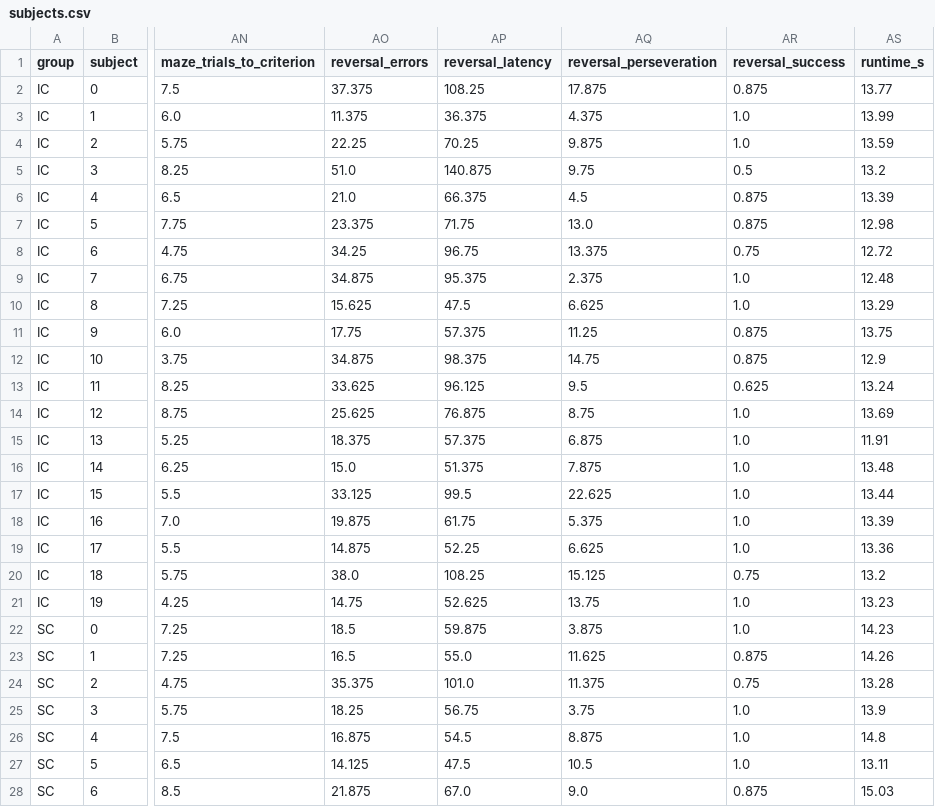
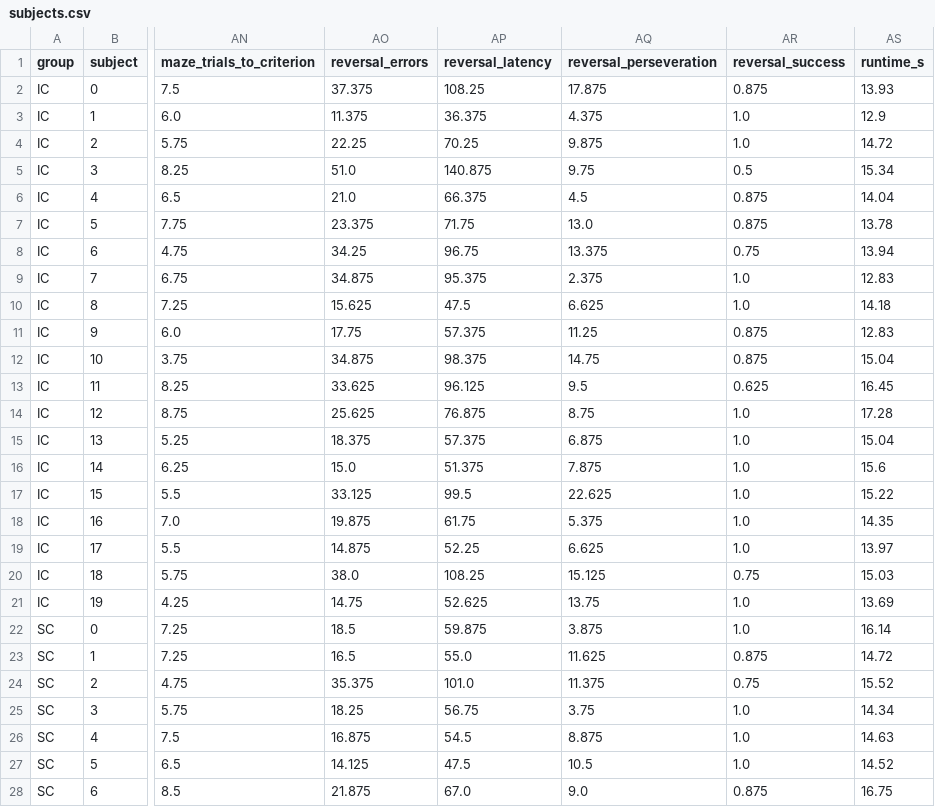
Before and after one commit to Khattouaymen/enrichsim, a CSV file: results/main/subjects.csv, drawn as a sheet; only a part is shown, gaps mark what is left out; the diff covers the shown part only; the diff names each change by its address in the sheet, - before the commit and + after, or states it on an @@ line.

```diff
--- a/results/main/subjects.csv
+++ b/results/main/subjects.csv
-AS2 (runtime_s): 13.77
+AS2 (runtime_s): 13.93
-AS3 (runtime_s): 13.99
+AS3 (runtime_s): 12.9
-AS4 (runtime_s): 13.59
+AS4 (runtime_s): 14.72
-AS5 (runtime_s): 13.2
+AS5 (runtime_s): 15.34
-AS6 (runtime_s): 13.39
+AS6 (runtime_s): 14.04
-AS7 (runtime_s): 12.98
+AS7 (runtime_s): 13.78
-AS8 (runtime_s): 12.72
+AS8 (runtime_s): 13.94
-AS9 (runtime_s): 12.48
+AS9 (runtime_s): 12.83
-AS10 (runtime_s): 13.29
+AS10 (runtime_s): 14.18
-AS11 (runtime_s): 13.75
+AS11 (runtime_s): 12.83
-AS12 (runtime_s): 12.9
+AS12 (runtime_s): 15.04
-AS13 (runtime_s): 13.24
+AS13 (runtime_s): 16.45
-AS14 (runtime_s): 13.69
+AS14 (runtime_s): 17.28
-AS15 (runtime_s): 11.91
+AS15 (runtime_s): 15.04
-AS16 (runtime_s): 13.48
+AS16 (runtime_s): 15.6
-AS17 (runtime_s): 13.44
+AS17 (runtime_s): 15.22
-AS18 (runtime_s): 13.39
+AS18 (runtime_s): 14.35
-AS19 (runtime_s): 13.36
+AS19 (runtime_s): 13.97
-AS20 (runtime_s): 13.2
+AS20 (runtime_s): 15.03
-AS21 (runtime_s): 13.23
+AS21 (runtime_s): 13.69
-AS22 (runtime_s): 14.23
+AS22 (runtime_s): 16.14
-AS23 (runtime_s): 14.26
+AS23 (runtime_s): 14.72
-AS24 (runtime_s): 13.28
+AS24 (runtime_s): 15.52
-AS25 (runtime_s): 13.9
+AS25 (runtime_s): 14.34
-AS26 (runtime_s): 14.8
+AS26 (runtime_s): 14.63
-AS27 (runtime_s): 13.11
+AS27 (runtime_s): 14.52
-AS28 (runtime_s): 15.03
+AS28 (runtime_s): 16.75
```
Also changed, not shown: 33 edited cells elsewhere in this file, results/dose/development.csv, results/dose/learning_curves.csv, 39 other files.
